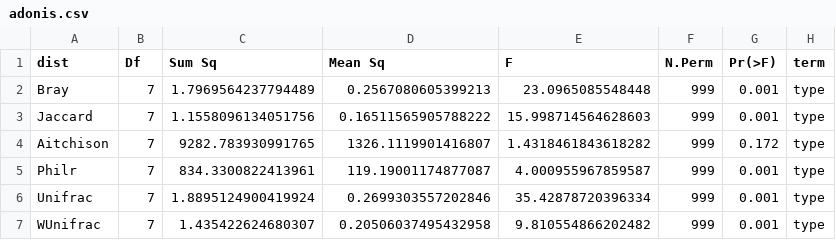
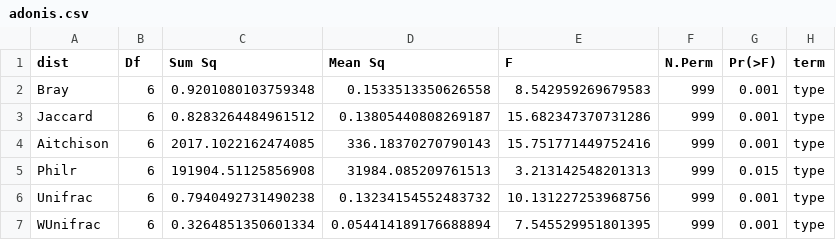
Before and after one commit to alexpiper/Drosophila_metabarcoding, a CSV file: output/beta/adonis.csv, drawn as a sheet.

```diff
--- a/output/beta/adonis.csv
+++ b/output/beta/adonis.csv
@@ -1,7 +1,7 @@
 dist,Df,Sum Sq,Mean Sq,F,N.Perm,Pr(>F),term
-Bray,7,1.7969564237794489,0.2567080605399213,23.0965085548448,999,0.001,type
-Jaccard,7,1.1558096134051756,0.16511565905788222,15.998714564628603,999,0.001,type
-Aitchison,7,9282.783930991765,1326.1119901416807,1.4318461843618282,999,0.172,type
-Philr,7,834.3300822413961,119.19001174877087,4.000955967859587,999,0.001,type
-Unifrac,7,1.8895124900419924,0.2699303557202846,35.42878720396334,999,0.001,type
-WUnifrac,7,1.435422624680307,0.20506037495432958,9.810554866202482,999,0.001,type
+Bray,6,0.9201080103759348,0.1533513350626558,8.542959269679583,999,0.001,type
+Jaccard,6,0.8283264484961512,0.13805440808269187,15.682347370731286,999,0.001,type
+Aitchison,6,2017.1022162474085,336.18370270790143,15.751771449752416,999,0.001,type
+Philr,6,191904.51125856908,31984.085209761513,3.213142548201313,999,0.015,type
+Unifrac,6,0.7940492731490238,0.13234154552483732,10.131227253968756,999,0.001,type
+WUnifrac,6,0.3264851350601334,0.054414189176688894,7.545529951801395,999,0.001,type
```
Also changed, not shown: 17 other files.
